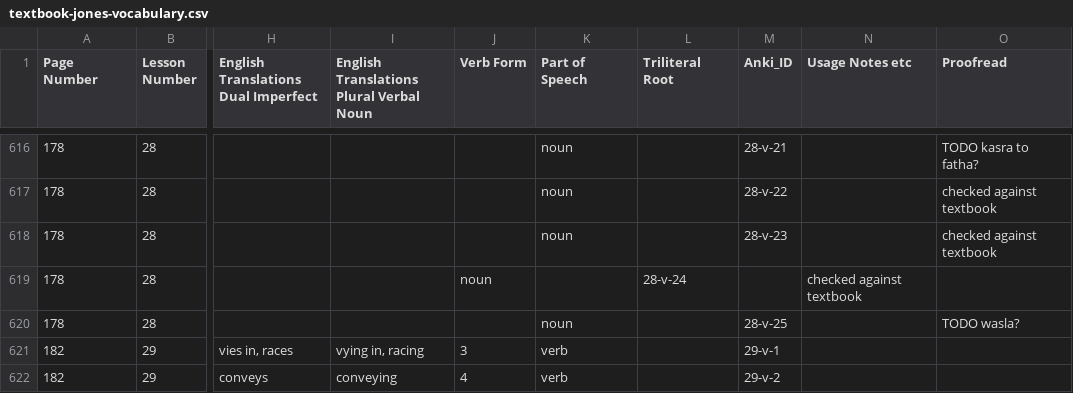
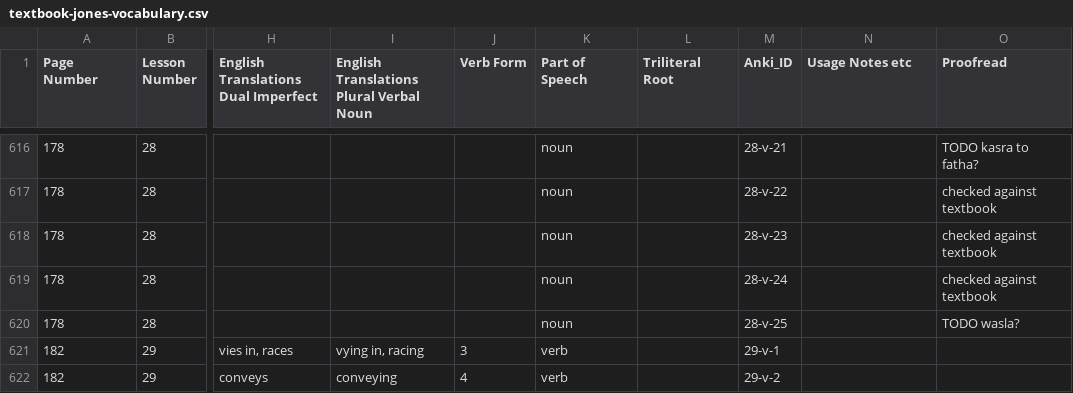
Before and after one commit to julowe/arabic-apis, a CSV file: textbook-jones-vocabulary.csv, drawn as a sheet; only a part is shown, gaps mark what is left out; the diff names each change by its address in the sheet, - before the commit and + after, or states it on an @@ line.

Commit message:
correct missing comma. misalignment

```diff
--- a/textbook-jones-vocabulary.csv
+++ b/textbook-jones-vocabulary.csv
-J619 (Verb Form): noun
+J619 (Verb Form): (empty)
-K619 (Part of Speech): (empty)
+K619 (Part of Speech): noun
-L619 (Triliteral Root): 28-v-24
+L619 (Triliteral Root): (empty)
-M619 (Anki_ID): (empty)
+M619 (Anki_ID): 28-v-24
-N619 (Usage Notes etc): checked against textbook
+N619 (Usage Notes etc): (empty)
-O619 (Proofread): (empty)
+O619 (Proofread): checked against textbook
```
